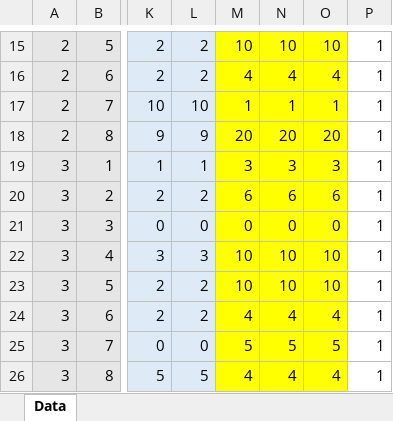
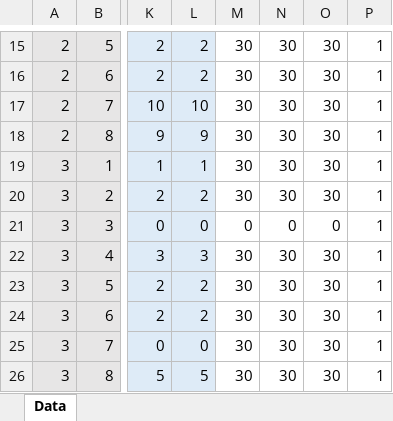
Before and after one commit to brdrbr/Multicriteria-disaster-management-model, an Excel workbook: big_data2.xlsx, sheet Data, drawn as a sheet; only a part is shown, gaps mark what is left out; values as stored, in another font and other column widths than the file's, no borders; the diff covers the shown part only; the diff names each change by its address in the sheet, - before the commit and + after, or states it on an @@ line.

```diff
--- a/big_data2.xlsx (sheet Data)
+++ b/big_data2.xlsx (sheet Data)
-M15:O26 fill: #FFFF00
+M15:O26 fill: none
-M15: 10
+M15: 30
-N15: 10
+N15: 30
-O15: 10
+O15: 30
-M16: 4
+M16: 30
-N16: 4
+N16: 30
-O16: 4
+O16: 30
-M17: 1
+M17: 30
-N17: 1
+N17: 30
-O17: 1
+O17: 30
-M18: 20
+M18: 30
-N18: 20
+N18: 30
-O18: 20
+O18: 30
-M19: 3
+M19: 30
-N19: 3
+N19: 30
-O19: 3
+O19: 30
-M20: 6
+M20: 30
-N20: 6
+N20: 30
-O20: 6
+O20: 30
-M22:M23: 10
+M22:M23: 30
-N22:N23: 10
+N22:N23: 30
-O22:O23: 10
+O22:O23: 30
-M24: 4
+M24: 30
-N24: 4
+N24: 30
-O24: 4
+O24: 30
-M25: 5
+M25: 30
-N25: 5
+N25: 30
-O25: 5
+O25: 30
-M26: 4
+M26: 30
-N26: 4
+N26: 30
-O26: 4
+O26: 30
```
Also changed, not shown: 141 edited cells and cell formats elsewhere in this sheet, 2 other files.
